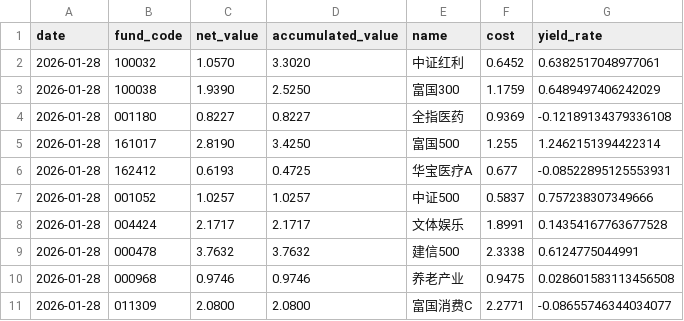
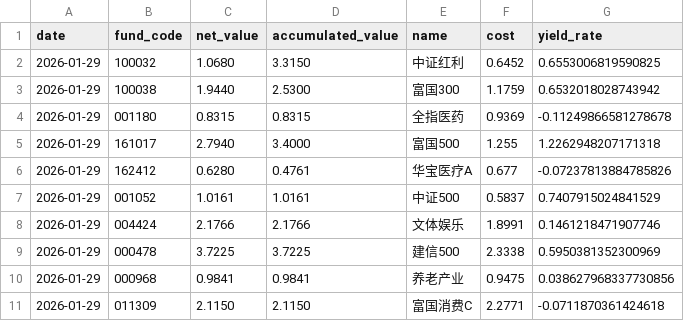
Before and after one commit to ylka/fund, a CSV file: update_s_plan.csv, drawn as a sheet; only a part is shown; the diff covers the shown part only.

```diff
--- a/update_s_plan.csv
+++ b/update_s_plan.csv
@@ -1,11 +1,11 @@
 date,fund_code,net_value,accumulated_value,name,cost,yield_rate
-2026-01-28,100032,1.0570,3.3020,中证红利,0.6452,0.6382517048977061
-2026-01-28,100038,1.9390,2.5250,富国300,1.1759,0.6489497406242029
-2026-01-28,001180,0.8227,0.8227,全指医药,0.9369,-0.12189134379336108
-2026-01-28,161017,2.8190,3.4250,富国500,1.255,1.2462151394422314
-2026-01-28,162412,0.6193,0.4725,华宝医疗A,0.677,-0.08522895125553931
-2026-01-28,001052,1.0257,1.0257,中证500,0.5837,0.757238307349666
-2026-01-28,004424,2.1717,2.1717,文体娱乐,1.8991,0.14354167763677528
-2026-01-28,000478,3.7632,3.7632,建信500,2.3338,0.6124775044991
-2026-01-28,000968,0.9746,0.9746,养老产业,0.9475,0.028601583113456508
-2026-01-28,011309,2.0800,2.0800,富国消费C,2.2771,-0.08655746344034077
+2026-01-29,100032,1.0680,3.3150,中证红利,0.6452,0.6553006819590825
+2026-01-29,100038,1.9440,2.5300,富国300,1.1759,0.6532018028743942
+2026-01-29,001180,0.8315,0.8315,全指医药,0.9369,-0.11249866581278678
+2026-01-29,161017,2.7940,3.4000,富国500,1.255,1.2262948207171318
+2026-01-29,162412,0.6280,0.4761,华宝医疗A,0.677,-0.07237813884785826
+2026-01-29,001052,1.0161,1.0161,中证500,0.5837,0.7407915024841529
+2026-01-29,004424,2.1766,2.1766,文体娱乐,1.8991,0.1461218471907746
+2026-01-29,000478,3.7225,3.7225,建信500,2.3338,0.5950381352300969
+2026-01-29,000968,0.9841,0.9841,养老产业,0.9475,0.038627968337730856
+2026-01-29,011309,2.1150,2.1150,富国消费C,2.2771,-0.0711870361424618
```
Also changed, not shown: 72 edited cells elsewhere in this file, 1 other file.
